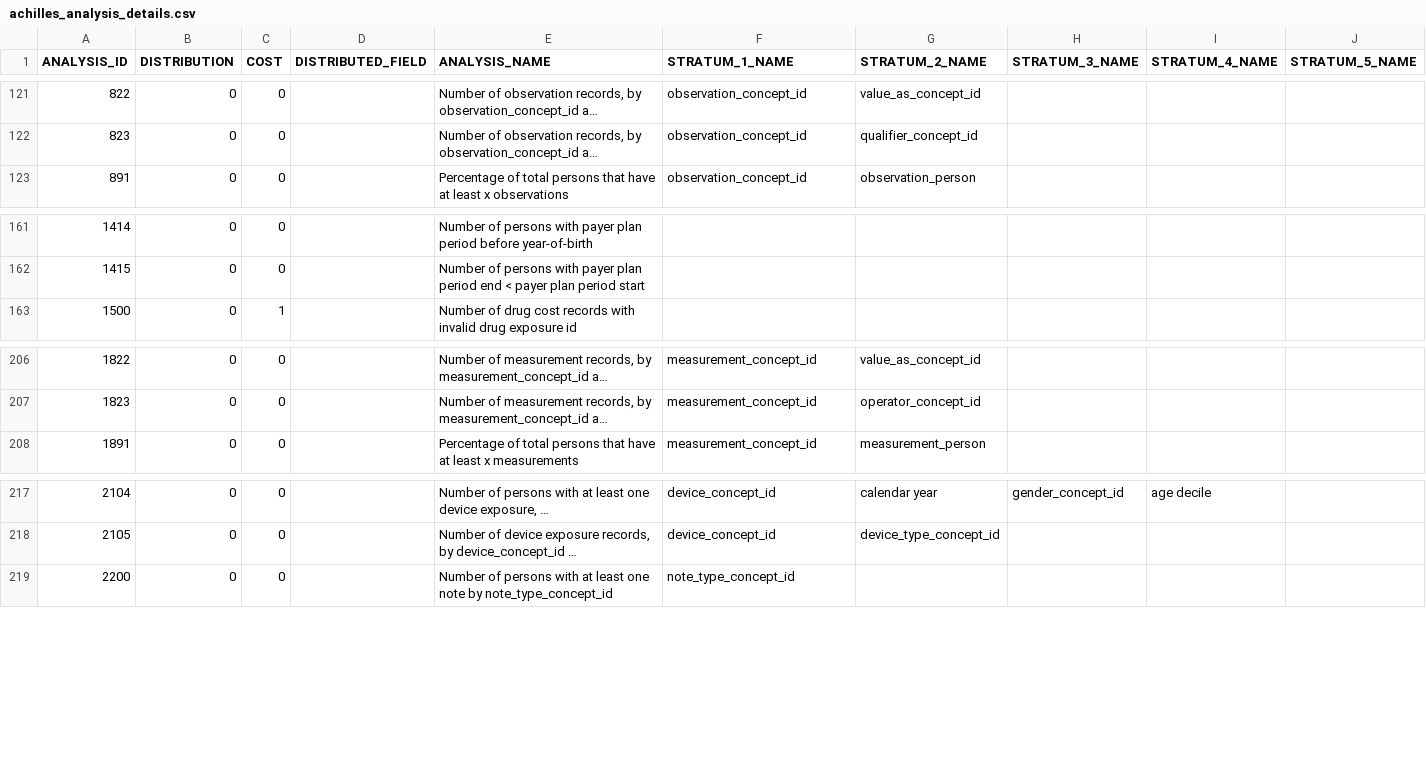
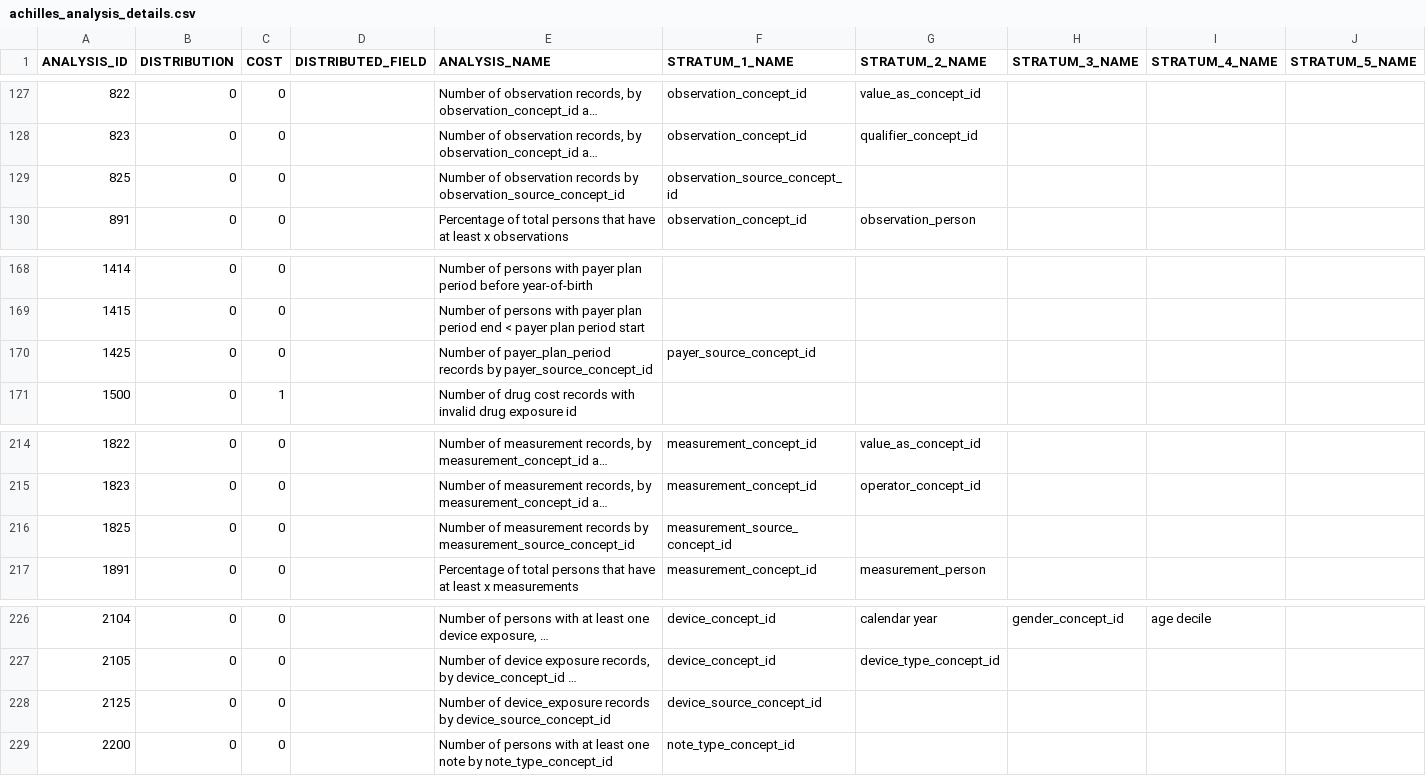
Before and after one commit to OHDSI/Achilles, a CSV file: inst/csv/achilles/achilles_analysis_details.csv, drawn as a sheet; only a part is shown, gaps mark what is left out; long unchanged cells end in …; the diff covers the shown part only; the diff names each change by its address in the sheet, - before the commit and + after, or states it on an @@ line.

Commit message:
Added source_concept queries to achilles

```diff
--- a/inst/csv/achilles/achilles_analysis_details.csv
+++ b/inst/csv/achilles/achilles_analysis_details.csv
+row 129: 825 | 0 | 0 |  | Number of observation records by observation_source_concept_id | observation_source_concept_id
+row 170: 1425 | 0 | 0 |  | Number of payer_plan_period records by payer_source_concept_id | payer_source_concept_id
+row 216: 1825 | 0 | 0 |  | Number of measurement records by measurement_source_concept_id | measurement_source_concept_id
+row 228: 2125 | 0 | 0 |  | Number of device_exposure records by device_source_concept_id | device_source_concept_id
```
Also changed, not shown: 6 added rows elsewhere in this file, 10 other files.
